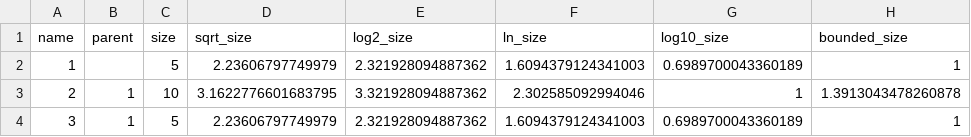
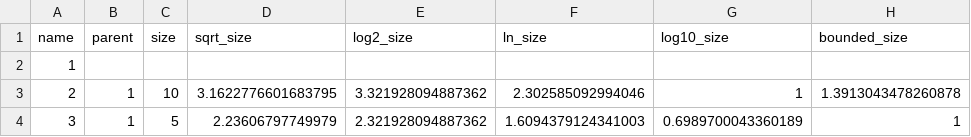
Before and after one commit to RSF-23-73-01058/test, a CSV file: simiulatedSize.csv, drawn as a sheet; only a part is shown.

Commit message:
Update simiulatedSize.csv

```diff
--- a/simiulatedSize.csv
+++ b/simiulatedSize.csv
@@ -1,3 +1,3 @@
 name,parent,size,sqrt_size,log2_size,ln_size,log10_size,bounded_size
-1,,5,2.23606797749979,2.321928094887362,1.6094379124341003,0.6989700043360189,1
+1,,,,,,,
 2,1,10,3.1622776601683795,3.321928094887362,2.302585092994046,1,1.3913043478260878
```
